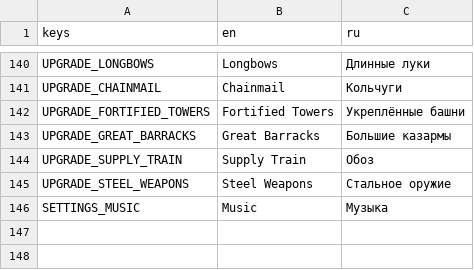
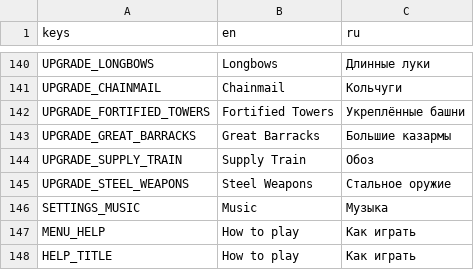
Before and after one commit to BulatRuslanovich/crownwar, a CSV file: Translations/strings.csv, drawn as a sheet; only a part is shown, gaps mark what is left out; the diff covers the shown part only.

```diff
--- a/Translations/strings.csv
+++ b/Translations/strings.csv
@@ -150 +150,3 @@ UPGRADE_STEEL_WEAPONS,Steel Weapons,Стальное оружие
 SETTINGS_MUSIC,Music,Музыка
+MENU_HELP,How to play,Как играть
+HELP_TITLE,How to play,Как играть
```
Also changed, not shown: 1 added row elsewhere in this file, 31 other files.
